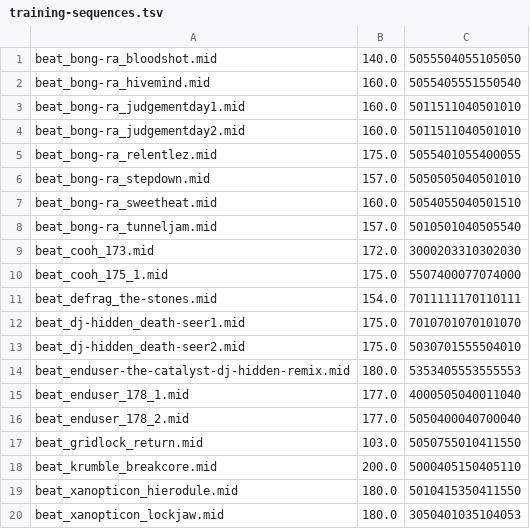
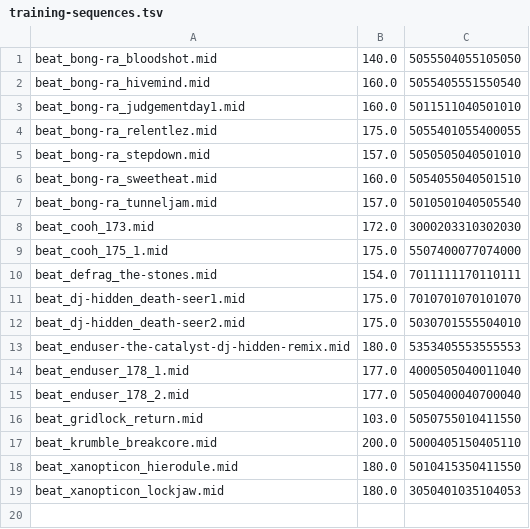
Before and after one commit to TaylorPeer/AI-909, a TSV file: src/main/resources/training-sequences.tsv, drawn as a sheet; the diff names each change by its address in the sheet, - before the commit and + after, or states it on an @@ line.

Commit message:
Added initial frontend resources

```diff
--- a/src/main/resources/training-sequences.tsv
+++ b/src/main/resources/training-sequences.tsv
-row 4: beat_bong-ra_judgementday2.mid | 160.0 | 5011511040501010
```
Also changed, not shown: 5 other files.
